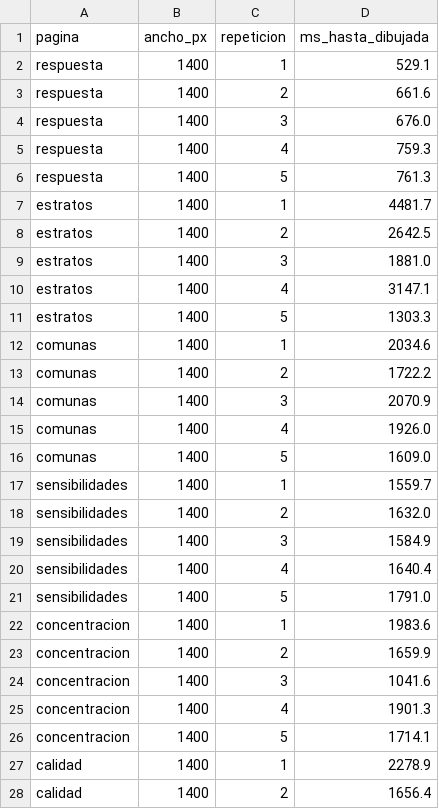
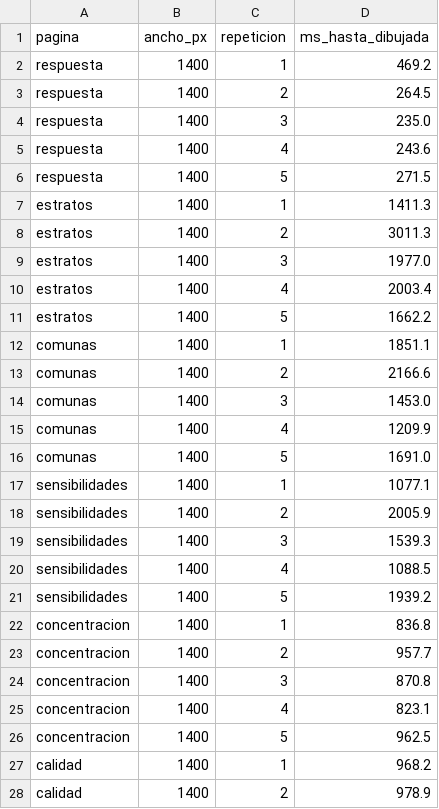
Before and after one commit to DanielAlxzBrand/etl-sismo-cali-2026, a CSV file: docs/evidencias/ajustes_ux/EV-078_mediciones_anchos.csv, drawn as a sheet; only a part is shown; the diff covers the shown part only.

Commit message:
Evidencias de después de los ajustes con el código final: capturas, tiempos y contrastes (EV-077 a EV-079)

```diff
--- a/docs/evidencias/ajustes_ux/EV-078_mediciones_anchos.csv
+++ b/docs/evidencias/ajustes_ux/EV-078_mediciones_anchos.csv
@@ -1,28 +1,28 @@
 pagina,ancho_px,repeticion,ms_hasta_dibujada
-respuesta,1400,1,529.1
-respuesta,1400,2,661.6
-respuesta,1400,3,676.0
-respuesta,1400,4,759.3
-respuesta,1400,5,761.3
-estratos,1400,1,4481.7
-estratos,1400,2,2642.5
-estratos,1400,3,1881.0
-estratos,1400,4,3147.1
-estratos,1400,5,1303.3
-comunas,1400,1,2034.6
-comunas,1400,2,1722.2
-comunas,1400,3,2070.9
-comunas,1400,4,1926.0
-comunas,1400,5,1609.0
-sensibilidades,1400,1,1559.7
-sensibilidades,1400,2,1632.0
-sensibilidades,1400,3,1584.9
-sensibilidades,1400,4,1640.4
-sensibilidades,1400,5,1791.0
-concentracion,1400,1,1983.6
-concentracion,1400,2,1659.9
-concentracion,1400,3,1041.6
-concentracion,1400,4,1901.3
-concentracion,1400,5,1714.1
-calidad,1400,1,2278.9
-calidad,1400,2,1656.4
+respuesta,1400,1,469.2
+respuesta,1400,2,264.5
+respuesta,1400,3,235.0
+respuesta,1400,4,243.6
+respuesta,1400,5,271.5
+estratos,1400,1,1411.3
+estratos,1400,2,3011.3
+estratos,1400,3,1977.0
+estratos,1400,4,2003.4
+estratos,1400,5,1662.2
+comunas,1400,1,1851.1
+comunas,1400,2,2166.6
+comunas,1400,3,1453.0
+comunas,1400,4,1209.9
+comunas,1400,5,1691.0
+sensibilidades,1400,1,1077.1
+sensibilidades,1400,2,2005.9
+sensibilidades,1400,3,1539.3
+sensibilidades,1400,4,1088.5
+sensibilidades,1400,5,1939.2
+concentracion,1400,1,836.8
+concentracion,1400,2,957.7
+concentracion,1400,3,870.8
+concentracion,1400,4,823.1
+concentracion,1400,5,962.5
+calidad,1400,1,968.2
+calidad,1400,2,978.9
```
Also changed, not shown: 93 edited cells elsewhere in this file, 6 other files.
